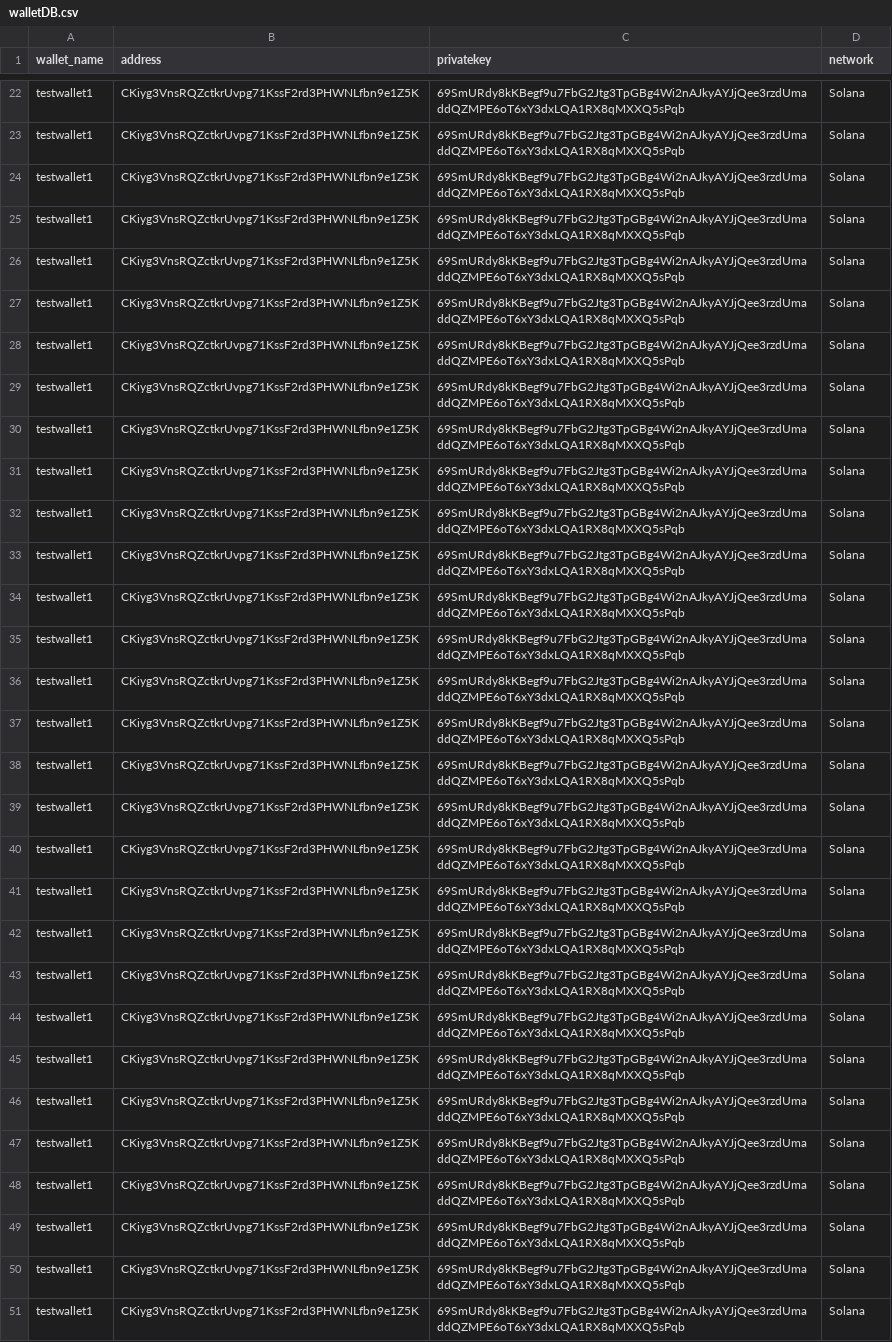
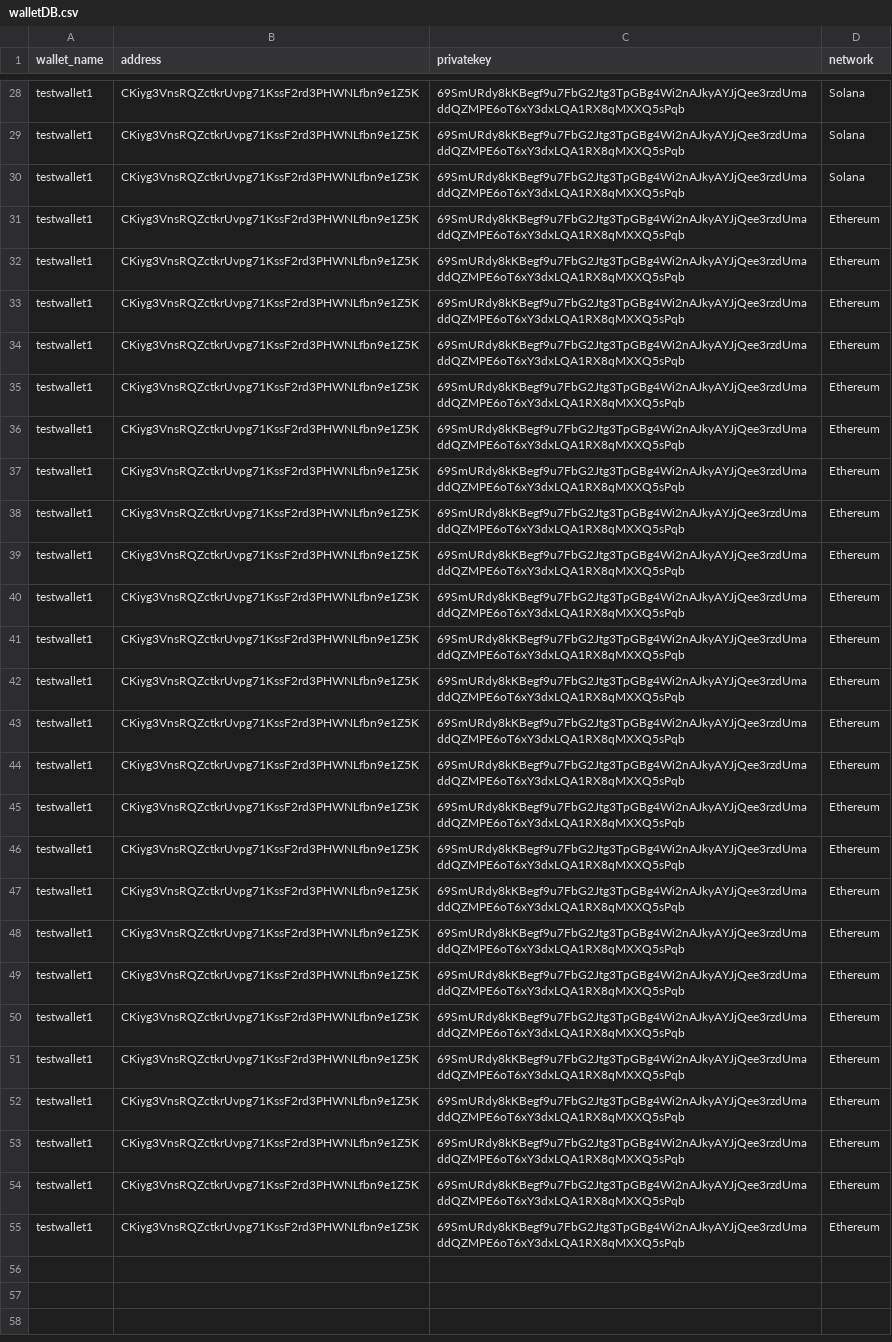
Before and after one commit to ArhamKhurram/WalletBase, a CSV file: walletDB.csv, drawn as a sheet; only a part is shown, gaps mark what is left out; removed rows and columns are numbered as before the commit, all else as after; the diff covers the shown part only; the diff names each change by its address in the sheet, - before the commit and + after, or states it on an @@ line.

```diff
--- a/walletDB.csv
+++ b/walletDB.csv
-D31:D55 (network): Solana
+D31:D55 (network): Ethereum
@@ row 50 moved to row 4: testwallet1 @@
-row 51: testwallet1 | CKiyg3VnsRQZctkrUvpg71KssF2rd3PHWNLfbn9e1Z5K | 69SmURdy8kKBegf9u7FbG2Jtg3TpGBg4Wi2nAJkyAYJjQee3rzdUmaddQZMPE6oT6xY3dxLQA1RX8qMXXQ5sPqb | Solana
```
Also changed, not shown: 5 added rows and 4 removed rows elsewhere in this file, 2 other files.
